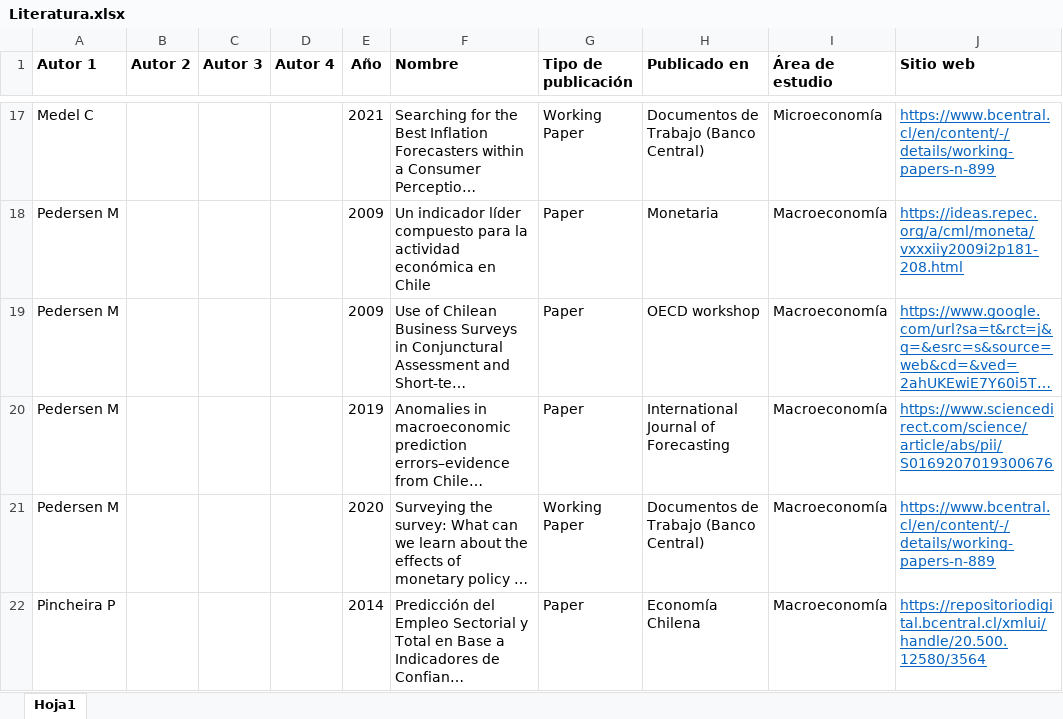
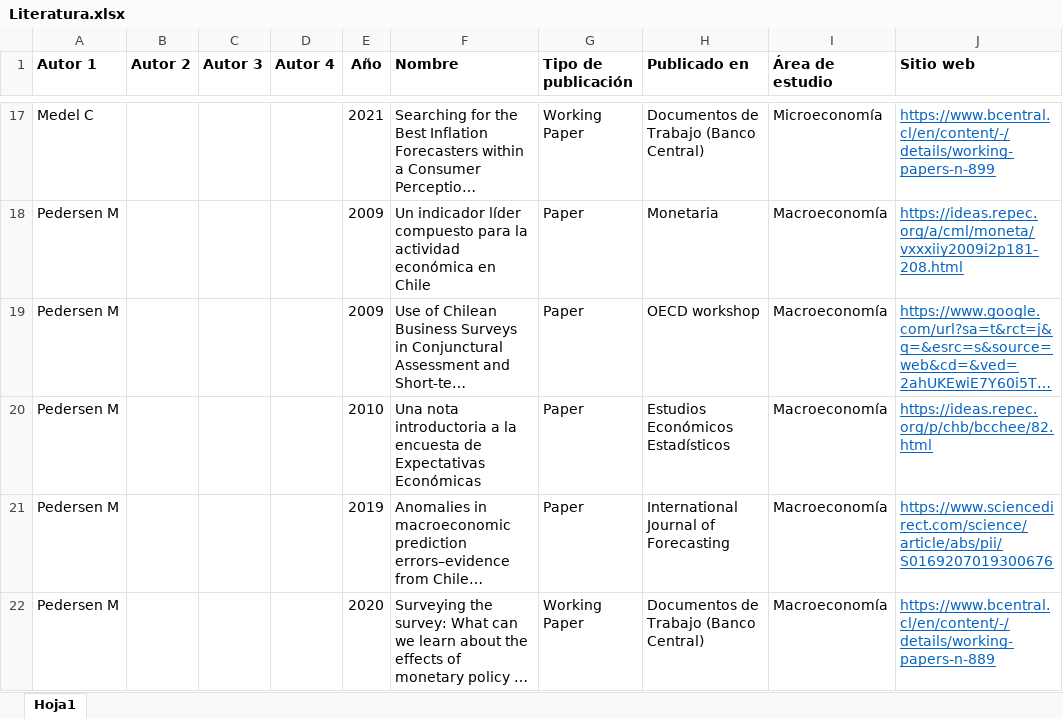
Before and after one commit to percepcioneseconomicas/indices, an Excel workbook: Literatura.xlsx, sheet Hoja1, drawn as a sheet; only a part is shown, gaps mark what is left out; the shorter side is filled out with more unchanged rows; long unchanged cells end in …; values as stored, in another font and other column widths than the file's, no borders; the diff names each change by its address in the sheet, - before the commit and + after, or states it on an @@ line.

Commit message:
Add files via upload

```diff
--- a/Literatura.xlsx (sheet Hoja1)
+++ b/Literatura.xlsx (sheet Hoja1)
+row 20: Pedersen M |  |  |  | 2010 | Una nota introductoria a la encuesta de Expectativas Económicas | Paper | Estudios Económicos Estadísticos | Macroeconomía | https://ideas.repec.org/p/chb/bcchee/82.html
```
